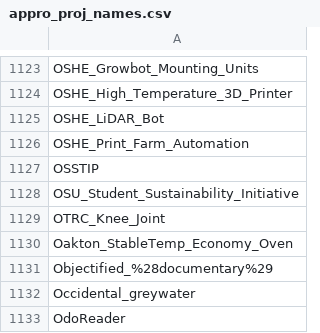
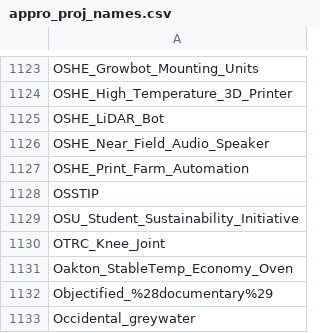
Before and after one commit to OPEN-NEXT/LOSH-Appropedia-Scraper, a CSV file: appro_proj_names.csv, drawn as a sheet; only a part is shown, gaps mark what is left out; the shorter side is filled out with more unchanged rows; the diff names each change by its address in the sheet, - before the commit and + after, or states it on an @@ line.

```diff
--- a/appro_proj_names.csv
+++ b/appro_proj_names.csv
+row 1126: OSHE_Near_Field_Audio_Speaker
```
Also changed, not shown: appro_yaml_urls.csv, 1 other file.
